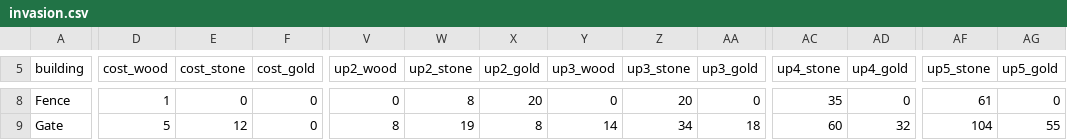
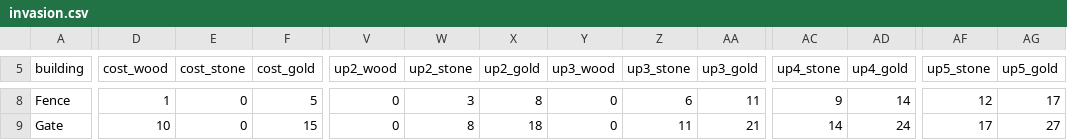
Before and after one commit to Safronov-Siarhei/CityBuilding, a CSV file: Assets/_Project/Balance/invasion.csv, drawn as a sheet; only a part is shown, gaps mark what is left out; the diff covers the shown part only; the diff names each change by its address in the sheet, - before the commit and + after, or states it on an @@ line.

```diff
--- a/Assets/_Project/Balance/invasion.csv
+++ b/Assets/_Project/Balance/invasion.csv
-F8 (cost_gold): 0
+F8 (cost_gold): 5
-W8 (up2_stone): 8
+W8 (up2_stone): 3
-X8 (up2_gold): 20
+X8 (up2_gold): 8
-Z8 (up3_stone): 20
+Z8 (up3_stone): 6
-AA8 (up3_gold): 0
+AA8 (up3_gold): 11
-AC8 (up4_stone): 35
+AC8 (up4_stone): 9
-AD8 (up4_gold): 0
+AD8 (up4_gold): 14
-AF8 (up5_stone): 61
+AF8 (up5_stone): 12
-AG8 (up5_gold): 0
+AG8 (up5_gold): 17
-D9 (cost_wood): 5
+D9 (cost_wood): 10
-E9 (cost_stone): 12
+E9 (cost_stone): 0
-F9 (cost_gold): 0
+F9 (cost_gold): 15
-V9 (up2_wood): 8
+V9 (up2_wood): 0
-W9 (up2_stone): 19
+W9 (up2_stone): 8
-X9 (up2_gold): 8
+X9 (up2_gold): 18
-Y9 (up3_wood): 14
+Y9 (up3_wood): 0
-Z9 (up3_stone): 34
+Z9 (up3_stone): 11
-AA9 (up3_gold): 18
+AA9 (up3_gold): 21
-AC9 (up4_stone): 60
+AC9 (up4_stone): 14
-AD9 (up4_gold): 32
+AD9 (up4_gold): 24
-AF9 (up5_stone): 104
+AF9 (up5_stone): 17
-AG9 (up5_gold): 55
+AG9 (up5_gold): 27
```
Also changed, not shown: 109 edited cells elsewhere in this file.
